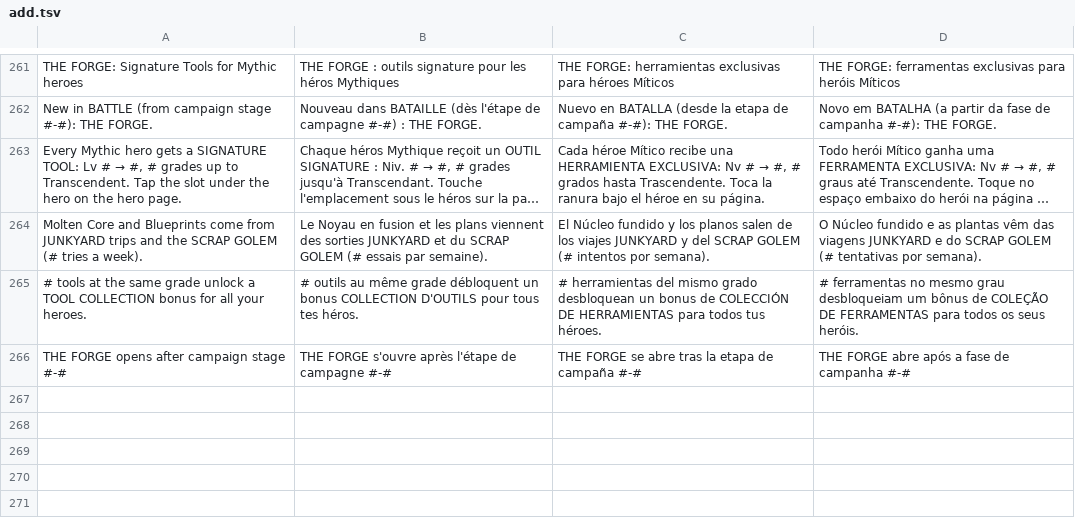
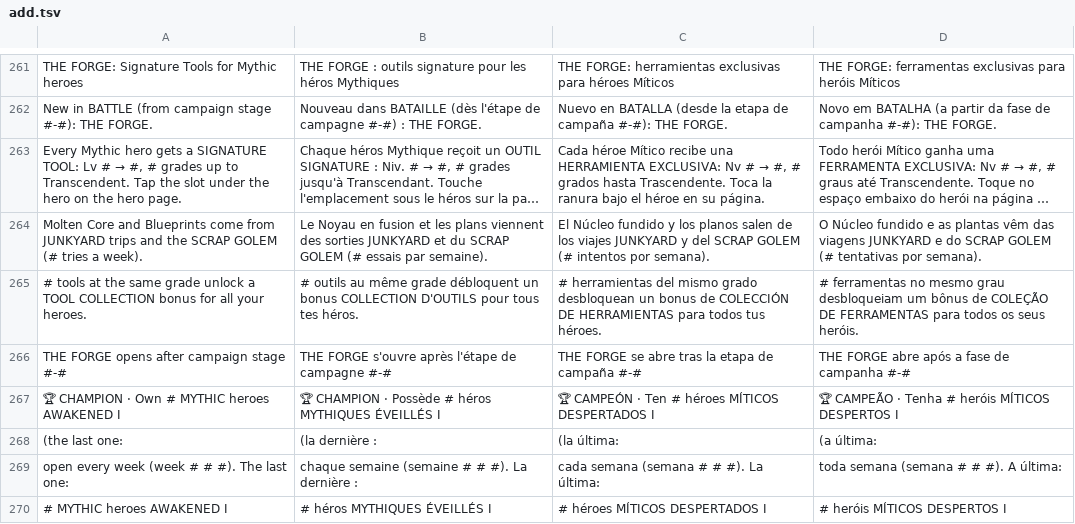
Before and after one commit to mariussima0077-cell/mariussima0077-cell.github.io, a TSV file: lang/src/add.tsv, drawn as a sheet; only a part is shown, gaps mark what is left out; long unchanged cells end in …; the diff names each change by its address in the sheet, - before the commit and + after, or states it on an @@ line.

```diff
--- a/lang/src/add.tsv
+++ b/lang/src/add.tsv
+row 267: 🏆 CHAMPION · Own # MYTHIC heroes AWAKENED I | 🏆 CHAMPION · Possède # héros MYTHIQUES ÉVEILLÉS I | 🏆 CAMPEÓN · Ten # héroes MÍTICOS DESPERTADOS I | 🏆 CAMPEÃO · Tenha # heróis MÍTICOS DESPERTOS I
+row 268: (the last one: | (la dernière : | (la última: | (a última:
+row 269: open every week (week # # #). The last one: | chaque semaine (semaine # # #). La dernière : | cada semana (semana # # #). La última: | toda semana (semana # # #). A última:
+row 270: # MYTHIC heroes AWAKENED I | # héros MYTHIQUES ÉVEILLÉS I | # héroes MÍTICOS DESPERTADOS I | # heróis MÍTICOS DESPERTOS I
```
Also changed, not shown: lang/src/extra_kj.tsv, 9 other files.
